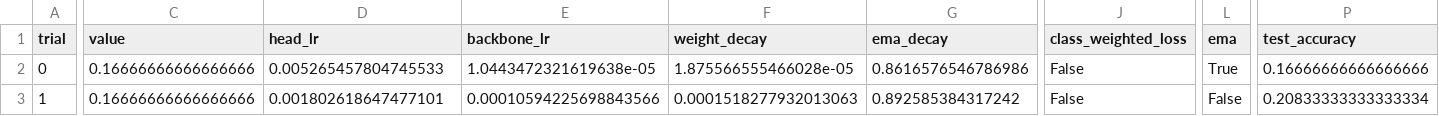
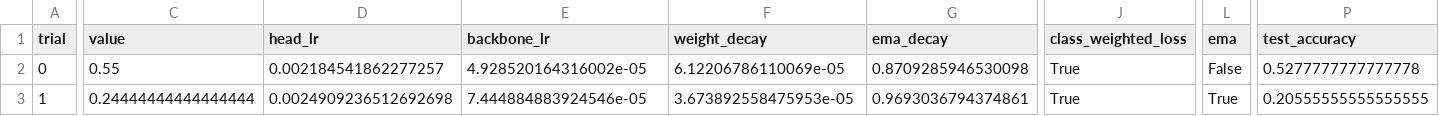
Before and after one commit to pranavk-4/hand-gesture-standard, a CSV file: outputs/mobilenetv3_small/metrics/hpo/trials.csv, drawn as a sheet; only a part is shown, gaps mark what is left out; the diff covers the shown part only; the diff names each change by its address in the sheet, - before the commit and + after, or states it on an @@ line.

Commit message:
hpo: proper smoke 5-way compare, BOHB high wins val 0.6 test 0.589

```diff
--- a/outputs/mobilenetv3_small/metrics/hpo/trials.csv
+++ b/outputs/mobilenetv3_small/metrics/hpo/trials.csv
-C2 (value): 0.16666666666666666
+C2 (value): 0.55
-D2 (head_lr): 0.005265457804745533
+D2 (head_lr): 0.002184541862277257
-E2 (backbone_lr): 1.0443472321619638e-05
+E2 (backbone_lr): 4.928520164316002e-05
-F2 (weight_decay): 1.875566555466028e-05
+F2 (weight_decay): 6.12206786110069e-05
-G2 (ema_decay): 0.8616576546786986
+G2 (ema_decay): 0.8709285946530098
-J2:J3 (class_weighted_loss): False
+J2:J3 (class_weighted_loss): True
-L2 (ema): True
+L2 (ema): False
-P2 (test_accuracy): 0.16666666666666666
+P2 (test_accuracy): 0.5277777777777778
-C3 (value): 0.16666666666666666
+C3 (value): 0.24444444444444444
-D3 (head_lr): 0.001802618647477101
+D3 (head_lr): 0.0024909236512692698
-E3 (backbone_lr): 0.00010594225698843566
+E3 (backbone_lr): 7.444884883924546e-05
-F3 (weight_decay): 0.0001518277932013063
+F3 (weight_decay): 3.673892558475953e-05
-G3 (ema_decay): 0.892585384317242
+G3 (ema_decay): 0.9693036794374861
-L3 (ema): False
+L3 (ema): True
-P3 (test_accuracy): 0.20833333333333334
+P3 (test_accuracy): 0.20555555555555555
```
Also changed, not shown: 62 edited cells elsewhere in this file, 5 other files.
